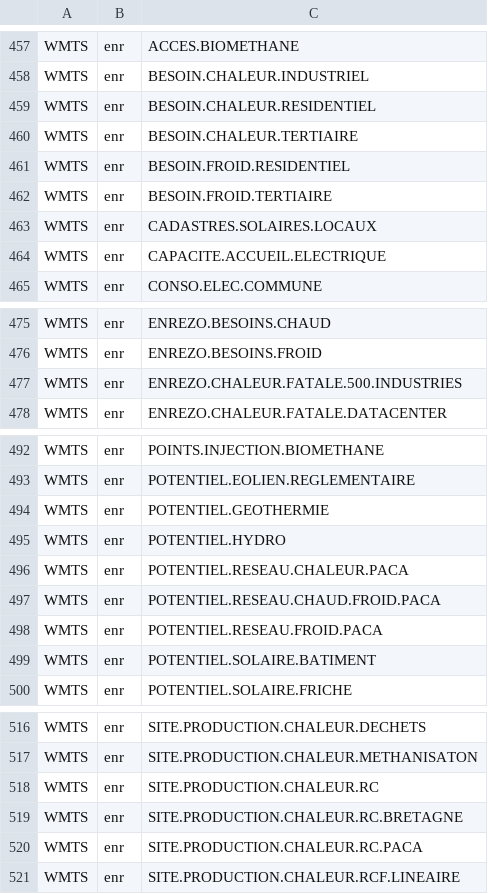
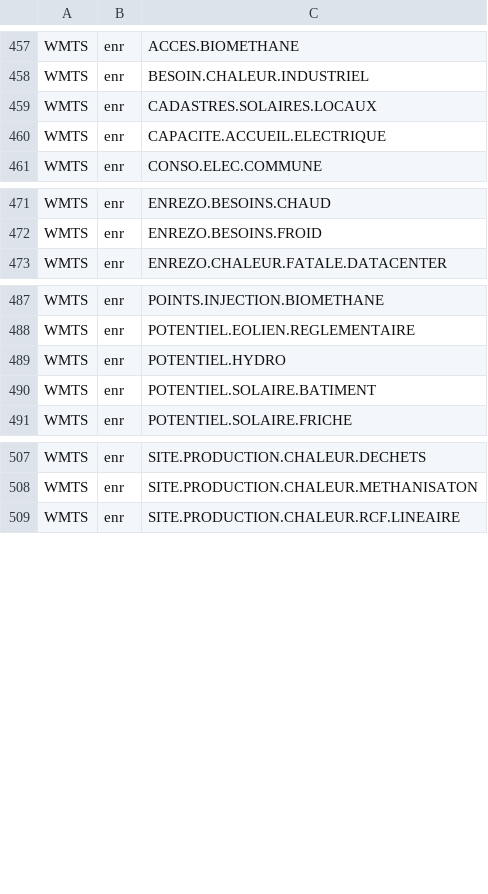
Before and after one commit to IGNF/geoportal-configuration, a CSV file: resources_by_key.csv, drawn as a sheet; only a part is shown, gaps mark what is left out.

```diff
--- a/resources_by_key.csv
+++ b/resources_by_key.csv
@@ -458,6 +458,2 @@ WMTS,enr,ACCES.BIOMETHANE
 WMTS,enr,BESOIN.CHALEUR.INDUSTRIEL
-WMTS,enr,BESOIN.CHALEUR.RESIDENTIEL
-WMTS,enr,BESOIN.CHALEUR.TERTIAIRE
-WMTS,enr,BESOIN.FROID.RESIDENTIEL
-WMTS,enr,BESOIN.FROID.TERTIAIRE
 WMTS,enr,CADASTRES.SOLAIRES.LOCAUX
@@ -476,3 +472,2 @@ WMTS,enr,ENREZO.BESOINS.CHAUD
 WMTS,enr,ENREZO.BESOINS.FROID
-WMTS,enr,ENREZO.CHALEUR.FATALE.500.INDUSTRIES
 WMTS,enr,ENREZO.CHALEUR.FATALE.DATACENTER
@@ -493,7 +488,3 @@ WMTS,enr,POINTS.INJECTION.BIOMETHANE
 WMTS,enr,POTENTIEL.EOLIEN.REGLEMENTAIRE
-WMTS,enr,POTENTIEL.GEOTHERMIE
 WMTS,enr,POTENTIEL.HYDRO
-WMTS,enr,POTENTIEL.RESEAU.CHALEUR.PACA
-WMTS,enr,POTENTIEL.RESEAU.CHAUD.FROID.PACA
-WMTS,enr,POTENTIEL.RESEAU.FROID.PACA
 WMTS,enr,POTENTIEL.SOLAIRE.BATIMENT
@@ -517,5 +508,2 @@ WMTS,enr,SITE.PRODUCTION.CHALEUR.DECHETS
 WMTS,enr,SITE.PRODUCTION.CHALEUR.METHANISATON
-WMTS,enr,SITE.PRODUCTION.CHALEUR.RC
-WMTS,enr,SITE.PRODUCTION.CHALEUR.RC.BRETAGNE
-WMTS,enr,SITE.PRODUCTION.CHALEUR.RC.PACA
 WMTS,enr,SITE.PRODUCTION.CHALEUR.RCF.LINEAIRE
```
